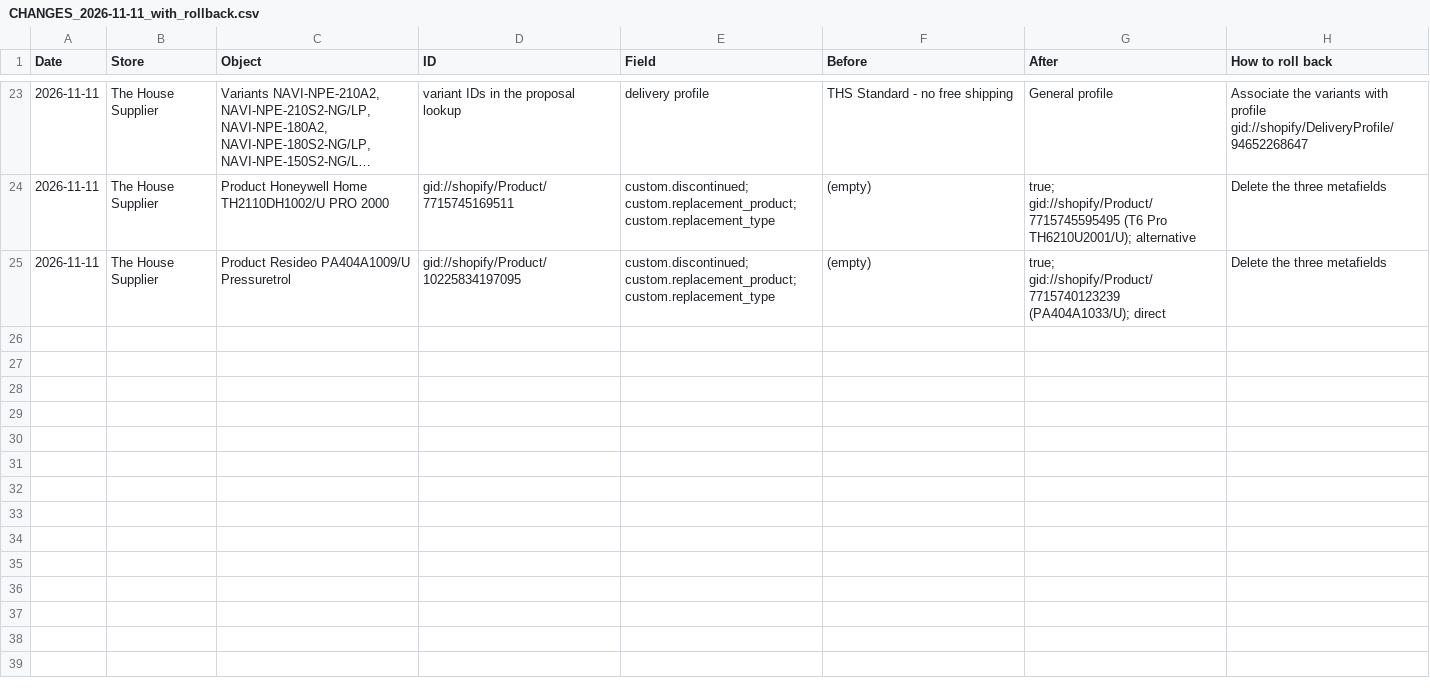
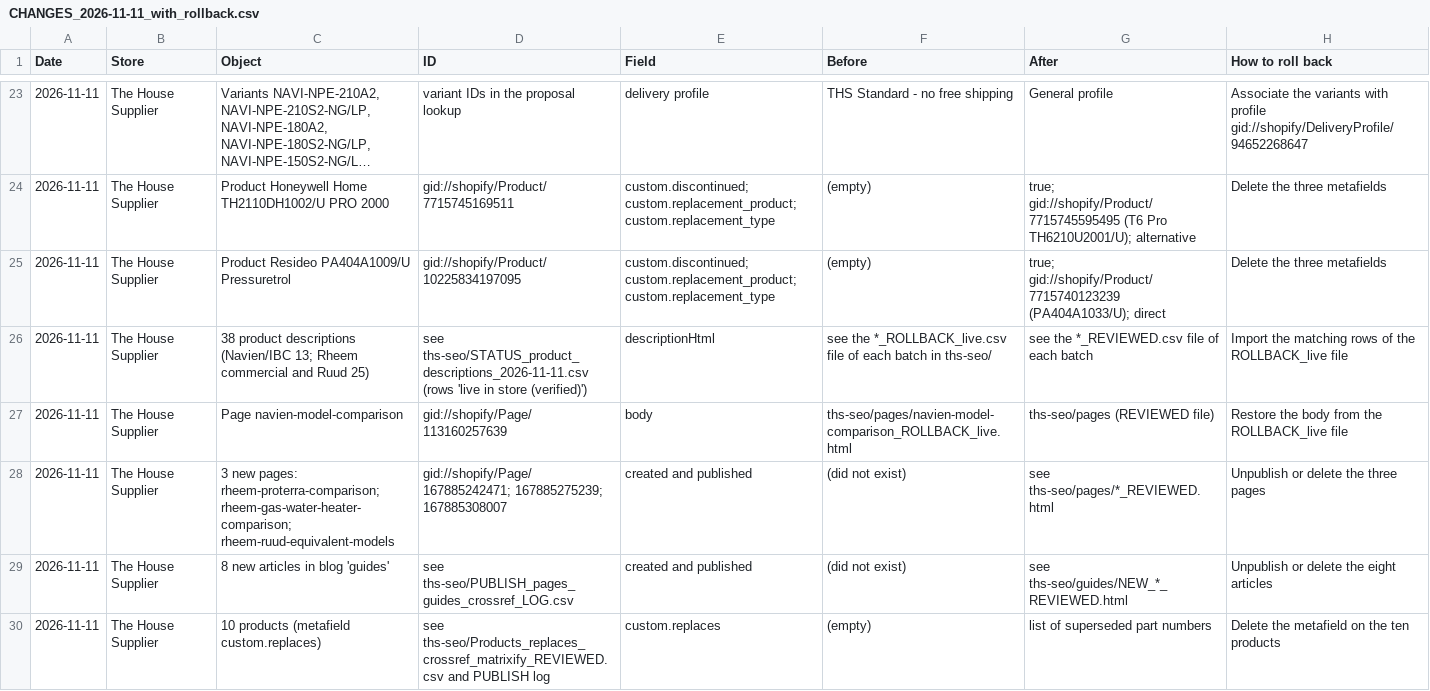
Before and after one commit to gabrielhoffmanndeoliveira/CLAUDE, a CSV file: ths-ops/CHANGES_2026-11-11_with_rollback.csv, drawn as a sheet; only a part is shown, gaps mark what is left out; long unchanged cells end in ….

```diff
--- a/ths-ops/CHANGES_2026-11-11_with_rollback.csv
+++ b/ths-ops/CHANGES_2026-11-11_with_rollback.csv
@@ -25 +25,6 @@ Date,Store,Object,ID,Field,Before,After,How to roll back
 2026-11-11,The House Supplier,Product Resideo PA404A1009/U Pressuretrol,gid://shopify/Product/10225834197095,custom.discontinued; custom.replacement_product; custom.replacement_type,(empty),true; gid://shopify/Product/7715740123239 (PA404A1033/U); direct,Delete the three metafields
+2026-11-11,The House Supplier,38 product descriptions (Navien/IBC 13; Rheem commercial and Ruud 25),see ths-seo/STATUS_product_descriptions_2026-11-11.csv (rows 'live in store (verified)'),descriptionHtml,see the *_ROLLBACK_live.csv file of each batch in ths-seo/,see the *_REVIEWED.csv file of each batch,Import the matching rows of the ROLLBACK_live file
+2026-11-11,The House Supplier,Page navien-model-comparison,gid://shopify/Page/113160257639,body,ths-seo/pages/navien-model-comparison_ROLLBACK_live.html,ths-seo/pages (REVIEWED file),Restore the body from the ROLLBACK_live file
+2026-11-11,The House Supplier,3 new pages: rheem-proterra-comparison; rheem-gas-water-heater-comparison; rheem-ruud-equivalent-models,gid://shopify/Page/167885242471; 167885275239; 167885308007,created and published,(did not exist),see ths-seo/pages/*_REVIEWED.html,Unpublish or delete the three pages
+2026-11-11,The House Supplier,8 new articles in blog 'guides',see ths-seo/PUBLISH_pages_guides_crossref_LOG.csv,created and published,(did not exist),see ths-seo/guides/NEW_*_REVIEWED.html,Unpublish or delete the eight articles
+2026-11-11,The House Supplier,10 products (metafield custom.replaces),see ths-seo/Products_replaces_crossref_matrixify_REVIEWED.csv and PUBLISH log,custom.replaces,(empty),list of superseded part numbers,Delete the metafield on the ten products
```
